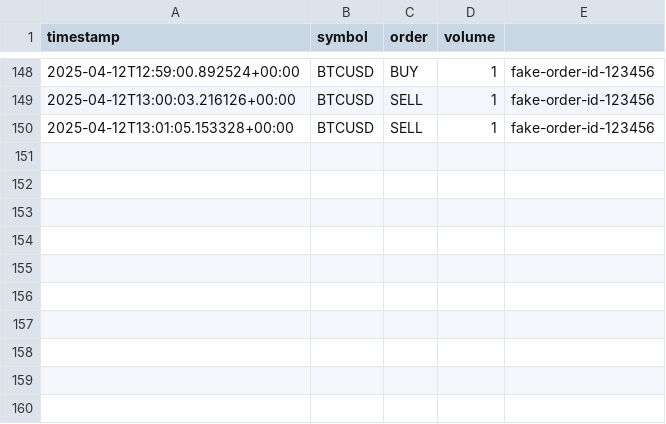
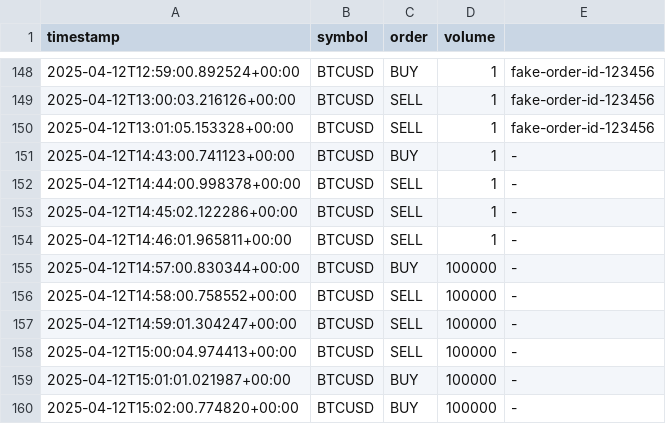
Before and after one commit to jcarpio/tradingview-ctrader-webhook, a CSV file: logs/operations_2025-04.csv, drawn as a sheet; only a part is shown, gaps mark what is left out; the diff names each change by its address in the sheet, - before the commit and + after, or states it on an @@ line.

Commit message:
funcionando falta de pequeños cambios con symbol_id

```diff
--- a/logs/operations_2025-04.csv
+++ b/logs/operations_2025-04.csv
+row 151: 2025-04-12T14:43:00.741123+00:00 | BTCUSD | BUY | 1 | -
+row 152: 2025-04-12T14:44:00.998378+00:00 | BTCUSD | SELL | 1 | -
+row 153: 2025-04-12T14:45:02.122286+00:00 | BTCUSD | SELL | 1 | -
+row 154: 2025-04-12T14:46:01.965811+00:00 | BTCUSD | SELL | 1 | -
+row 155: 2025-04-12T14:57:00.830344+00:00 | BTCUSD | BUY | 100000 | -
+row 156: 2025-04-12T14:58:00.758552+00:00 | BTCUSD | SELL | 100000 | -
+row 157: 2025-04-12T14:59:01.304247+00:00 | BTCUSD | SELL | 100000 | -
+row 158: 2025-04-12T15:00:04.974413+00:00 | BTCUSD | SELL | 100000 | -
+row 159: 2025-04-12T15:01:01.021987+00:00 | BTCUSD | BUY | 100000 | -
+row 160: 2025-04-12T15:02:00.774820+00:00 | BTCUSD | BUY | 100000 | -
```
Also changed, not shown: 2 other files.
